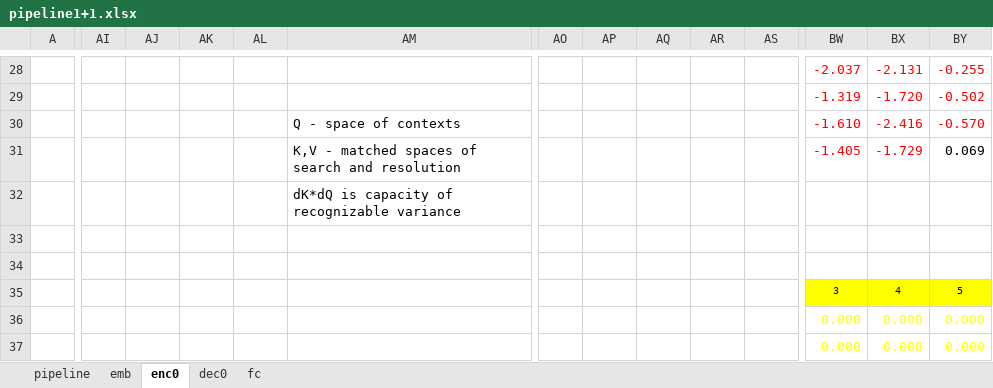
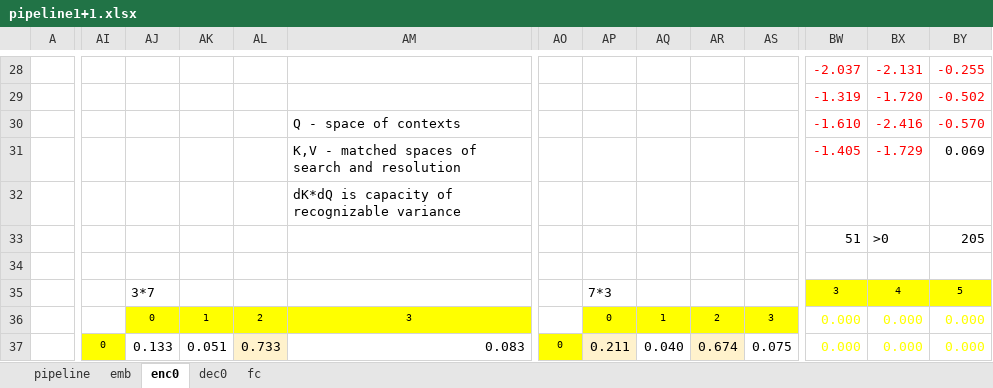
Before and after one commit to nvaranki/multiply-table, an Excel workbook: data/pipeline1+1.xlsx, sheet enc0, drawn as a sheet; only a part is shown, gaps mark what is left out; values as stored, in another font and other column widths than the file's, no borders; table styles not drawn; the diff covers the shown part only; the diff names each change by its address in the sheet, - before the commit and + after, or states it on an @@ line.

```diff
--- a/data/pipeline1+1.xlsx (sheet enc0)
+++ b/data/pipeline1+1.xlsx (sheet enc0)
-BW33: (empty)
+BW33: 51
-BX33: (empty)
+BX33: >0
-BY33: (empty)
+BY33: 205
-AJ35: (empty)
+AJ35: 3*7
-AP35: (empty)
+AP35: 7*3
-AJ36: (empty)
+AJ36: 0
-AJ36:AM36 fill: none
+AJ36:AM36 fill: #FFFF00
-AK36: (empty)
+AK36: 1
-AL36: (empty)
+AL36: 2
-AM36: (empty)
+AM36: 3
-AP36: (empty)
+AP36: 0
-AP36:AS36 fill: none
+AP36:AS36 fill: #FFFF00
-AQ36: (empty)
+AQ36: 1
-AR36: (empty)
+AR36: 2
-AS36: (empty)
+AS36: 3
-AI37: (empty)
+AI37: 0
-AI37 fill: none
+AI37 fill: #FFFF00
-AJ37: (empty)
+AJ37: 0.133
-AK37: (empty)
+AK37: 0.051
-AL37: (empty)
+AL37: 0.733
-AL37 fill: none
+AL37 fill: #FFF2CC
-AM37: (empty)
+AM37: 0.083
-AO37: (empty)
+AO37: 0
-AO37 fill: none
+AO37 fill: #FFFF00
-AP37: (empty)
+AP37: 0.211
-AP37 fill: none
+AP37 fill: #FFF2CC
-AQ37: (empty)
+AQ37: 0.040
-AR37: (empty)
+AR37: 0.674
-AR37 fill: none
+AR37 fill: #FFF2CC
-AS37: (empty)
+AS37: 0.075
```
Also changed, not shown: 34 edited cells and cell formats elsewhere in this sheet, sheet pipeline, sheet dec0, sheet fc, sheet emb, formulas that keep their value.
